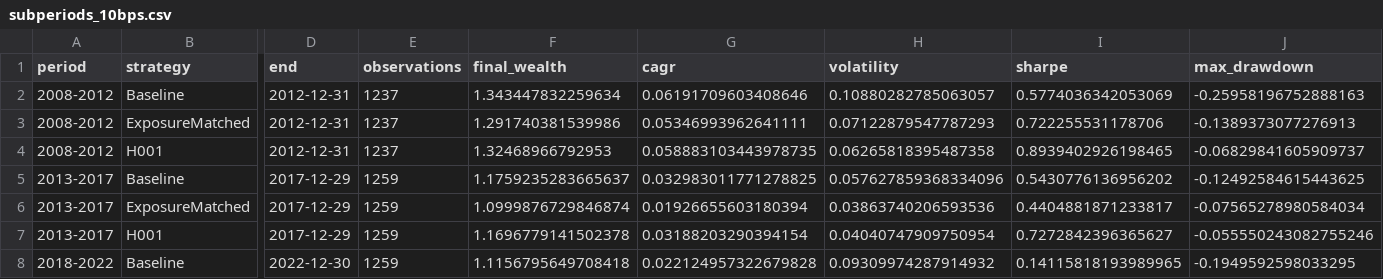
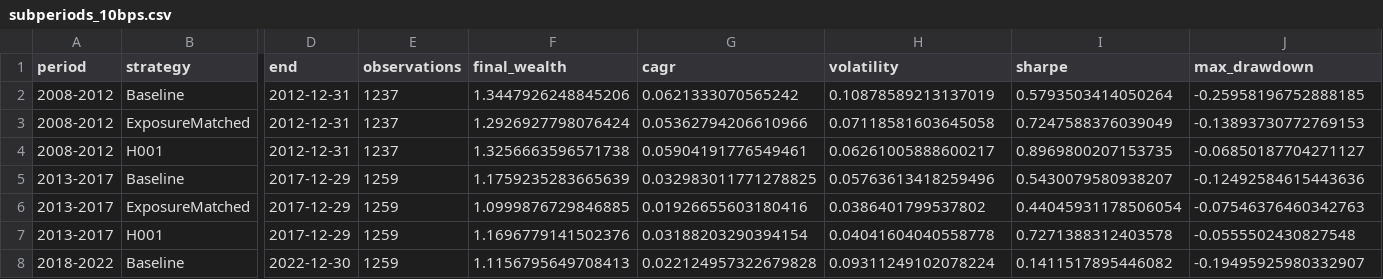
Before and after one commit to samugc/QuantLab, a CSV file: results/h001/subperiods_10bps.csv, drawn as a sheet; only a part is shown, gaps mark what is left out; the diff covers the shown part only; the diff names each change by its address in the sheet, - before the commit and + after, or states it on an @@ line.

```diff
--- a/results/h001/subperiods_10bps.csv
+++ b/results/h001/subperiods_10bps.csv
-F2 (final_wealth): 1.343447832259634
+F2 (final_wealth): 1.3447926248845206
-G2 (cagr): 0.06191709603408646
+G2 (cagr): 0.0621333070565242
-H2 (volatility): 0.10880282785063057
+H2 (volatility): 0.10878589213137019
-I2 (sharpe): 0.5774036342053069
+I2 (sharpe): 0.5793503414050264
-J2 (max_drawdown): -0.25958196752888163
+J2 (max_drawdown): -0.25958196752888185
-F3 (final_wealth): 1.291740381539986
+F3 (final_wealth): 1.2926927798076424
-G3 (cagr): 0.05346993962641111
+G3 (cagr): 0.05362794206610966
-H3 (volatility): 0.07122879547787293
+H3 (volatility): 0.07118581603645058
-I3 (sharpe): 0.722255531178706
+I3 (sharpe): 0.7247588376039049
-J3 (max_drawdown): -0.1389373077276913
+J3 (max_drawdown): -0.13893730772769153
-F4 (final_wealth): 1.32468966792953
+F4 (final_wealth): 1.3256663596571738
-G4 (cagr): 0.058883103443978735
+G4 (cagr): 0.05904191776549461
-H4 (volatility): 0.06265818395487358
+H4 (volatility): 0.06261005888600217
-I4 (sharpe): 0.8939402926198465
+I4 (sharpe): 0.8969800207153735
-J4 (max_drawdown): -0.06829841605909737
+J4 (max_drawdown): -0.06850187704271127
-F5 (final_wealth): 1.1759235283665637
+F5 (final_wealth): 1.1759235283665639
-H5 (volatility): 0.057627859368334096
+H5 (volatility): 0.05763613418259496
-I5 (sharpe): 0.5430776136956202
+I5 (sharpe): 0.5430079580938207
-J5 (max_drawdown): -0.12492584615443625
+J5 (max_drawdown): -0.12492584615443636
-F6 (final_wealth): 1.0999876729846874
+F6 (final_wealth): 1.0999876729846885
-G6 (cagr): 0.01926655603180394
+G6 (cagr): 0.01926655603180416
-H6 (volatility): 0.03863740206593536
+H6 (volatility): 0.0386401799537802
-I6 (sharpe): 0.4404881871233817
+I6 (sharpe): 0.44045931178506054
-J6 (max_drawdown): -0.07565278980584034
+J6 (max_drawdown): -0.07546376460342763
-F7 (final_wealth): 1.1696779141502378
+F7 (final_wealth): 1.1696779141502376
-H7 (volatility): 0.04040747909750954
+H7 (volatility): 0.04041604040558778
-I7 (sharpe): 0.7272842396365627
+I7 (sharpe): 0.7271388312403578
-J7 (max_drawdown): -0.055550243082755246
+J7 (max_drawdown): -0.0555502430827548
-F8 (final_wealth): 1.1156795649708418
+F8 (final_wealth): 1.1156795649708413
-H8 (volatility): 0.09309974287914932
+H8 (volatility): 0.09311249102078224
-I8 (sharpe): 0.14115818193989965
+I8 (sharpe): 0.1411517895446082
-J8 (max_drawdown): -0.1949592598033295
+J8 (max_drawdown): -0.19495925980332907
```
Also changed, not shown: 21 edited cells elsewhere in this file, results/h001/drawdowns_10bps.csv, results/h001/parameter_sensitivity_10bps.csv, 19 other files.
